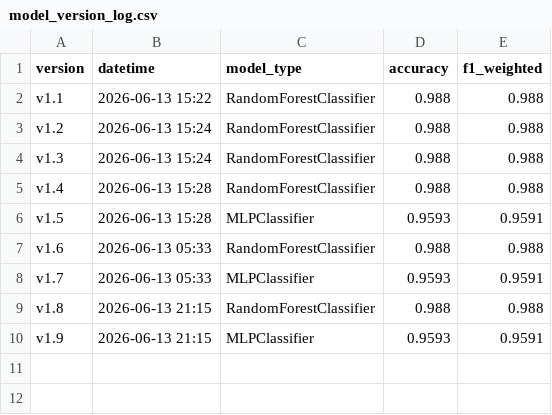
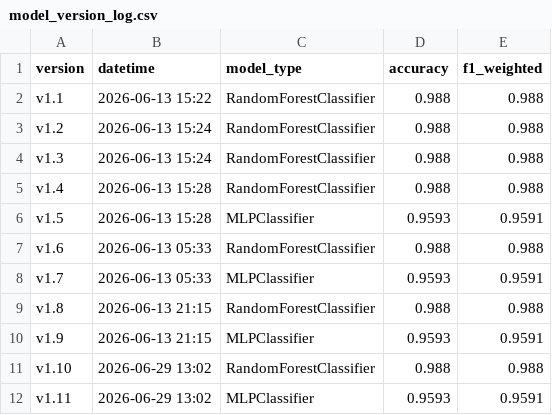
Before and after one commit to NotSolark404/obesity-risk-screening-tool, a CSV file: artifacts/metrics/model_version_log.csv, drawn as a sheet.

```diff
--- a/artifacts/metrics/model_version_log.csv
+++ b/artifacts/metrics/model_version_log.csv
@@ -10 +10,3 @@ v1.8,2026-06-13 21:15,RandomForestClassifier,0.988,0.988
 v1.9,2026-06-13 21:15,MLPClassifier,0.9593,0.9591
+v1.10,2026-06-29 13:02,RandomForestClassifier,0.988,0.988
+v1.11,2026-06-29 13:02,MLPClassifier,0.9593,0.9591
```
Also changed, not shown: 1 other file.
